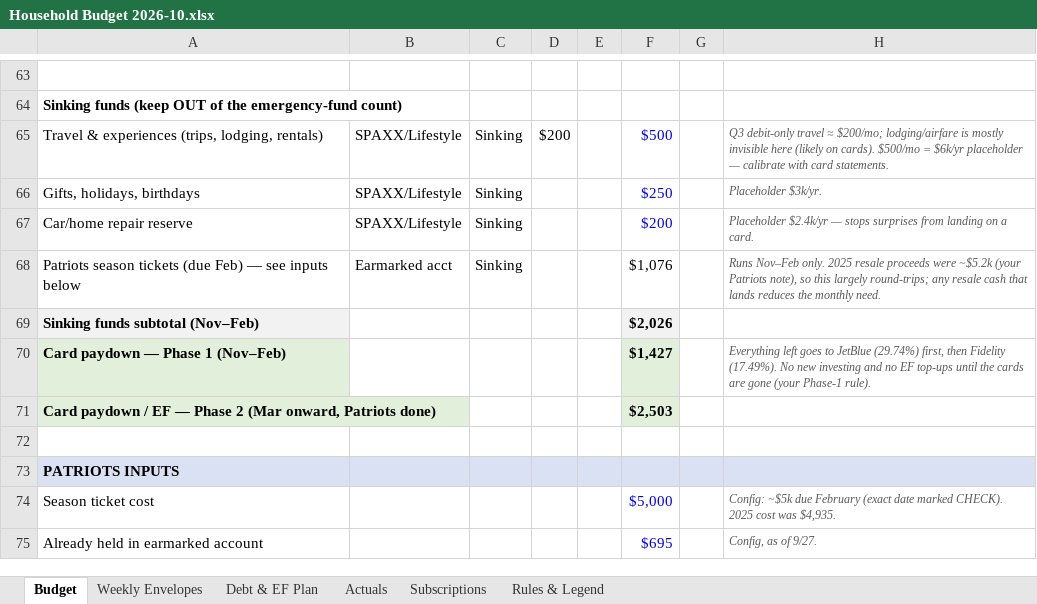
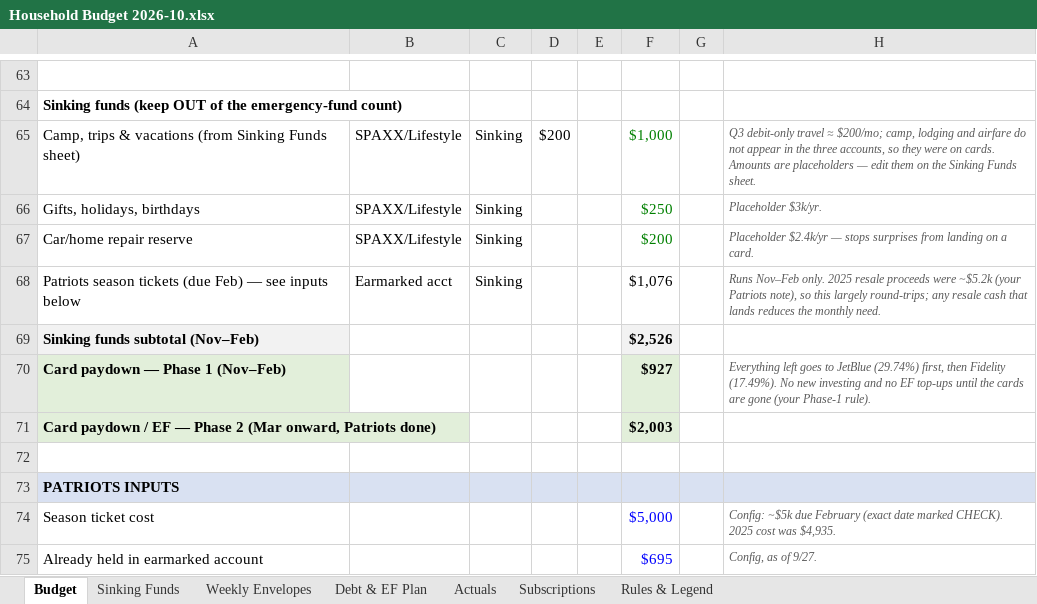
Before and after one commit to diogocamacho/pandora, an Excel workbook: Dashboards/Areas/💰 Finance/Household Budget 2026-10.xlsx, sheet Budget, drawn as a sheet; only a part is shown, gaps mark what is left out; values as stored, in another font and other column widths than the file's, no borders; the diff names each change by its address in the sheet, - before the commit and + after, or states it on an @@ line.

```diff
--- a/Dashboards/Areas/💰 Finance/Household Budget 2026-10.xlsx (sheet Budget)
+++ b/Dashboards/Areas/💰 Finance/Household Budget 2026-10.xlsx (sheet Budget)
+sheet tab: Sinking Funds
-A65: Travel & experiences (trips, lodging, rentals)
+A65: Camp, trips & vacations (from Sinking Funds sheet)
-F65: $500
+F65: $1,000
-F65:F67 text colour: #0000FF
+F65:F67 text colour: #008000
-H65: …≈ $200/mo; lodging/airfare is mostly invisible here (likely on cards). $500/mo = $6k/yr placeholder — calibrate with card statements.
+H65: …≈ $200/mo; camp, lodging and airfare do not appear in the three accounts, so they were on cards. Amounts are placeholders — edit them on the Sinking Funds sheet.
-F69: $2,026
+F69: $2,526
-F70: $1,427
+F70: $927
-F71: $2,503
+F71: $2,003
```
Also changed, not shown: sheet Debt & EF Plan, sheet Rules & Legend, formulas that keep their value.
